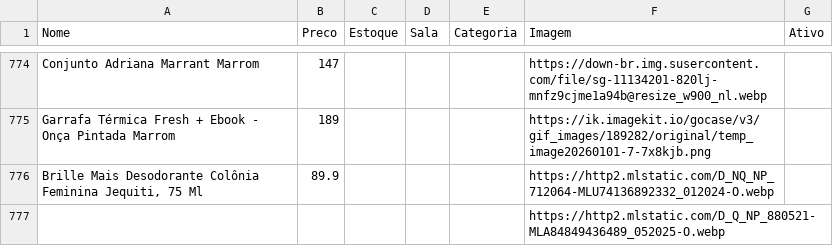
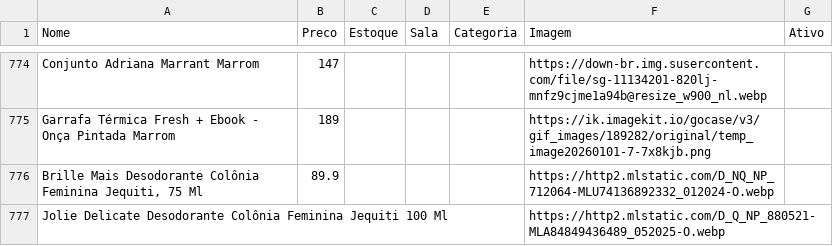
Before and after one commit to lojinhadd/loja, a CSV file: data.csv, drawn as a sheet; only a part is shown, gaps mark what is left out.

Commit message:
Auto-sync: planilha atualizada

```diff
--- a/data.csv
+++ b/data.csv
@@ -777,2 +777,2 @@ Garrafa Térmica Fresh + Ebook - Onça Pintada Marrom,189,,,,https://ik.imagekit
 "Brille Mais Desodorante Colônia Feminina Jequiti, 75 Ml",89.9,,,,https://http2.mlstatic.com/D_NQ_NP_712064-MLU74136892332_012024-O.webp,
-,,,,,https://http2.mlstatic.com/D_Q_NP_880521-MLA84849436489_052025-O.webp,
+Jolie Delicate Desodorante Colônia Feminina Jequiti 100 Ml,,,,,https://http2.mlstatic.com/D_Q_NP_880521-MLA84849436489_052025-O.webp,
```
